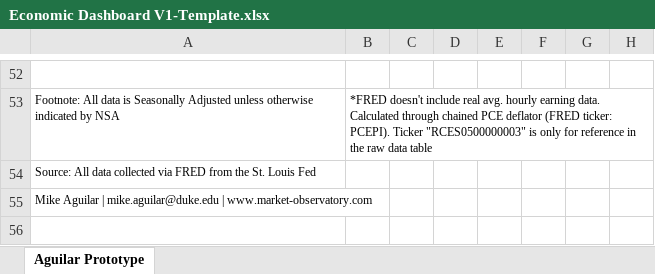
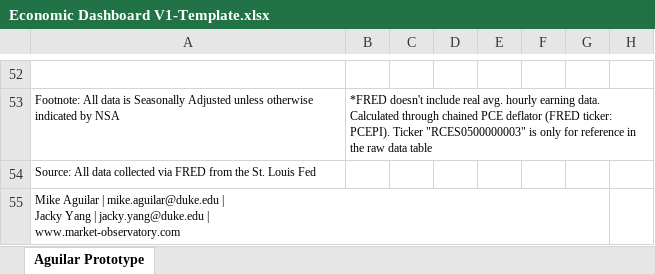
Before and after one commit to BlueMarginalist/MacroDashBoard, an Excel workbook: MacroDashboard Versions/Economic Dashboard V1-Template.xlsx, sheet Aguilar Prototype, drawn as a sheet; only a part is shown, gaps mark what is left out; values as stored, in another font and other column widths than the file's, no borders; ↵ is a line break in a cell; the diff names each change by its address in the sheet, - before the commit and + after, or states it on an @@ line.

Commit message:
Add Names and Adjust the Template

```diff
--- a/MacroDashboard Versions/Economic Dashboard V1-Template.xlsx (sheet Aguilar Prototype)
+++ b/MacroDashboard Versions/Economic Dashboard V1-Template.xlsx (sheet Aguilar Prototype)
-A55: …mike.aguilar@duke.edu | www.market-observatory.com
+A55: …mike.aguilar@duke.edu | ↵ Jacky Yang | jacky.yang@duke.edu | ↵ www.market-observatory.com
```
